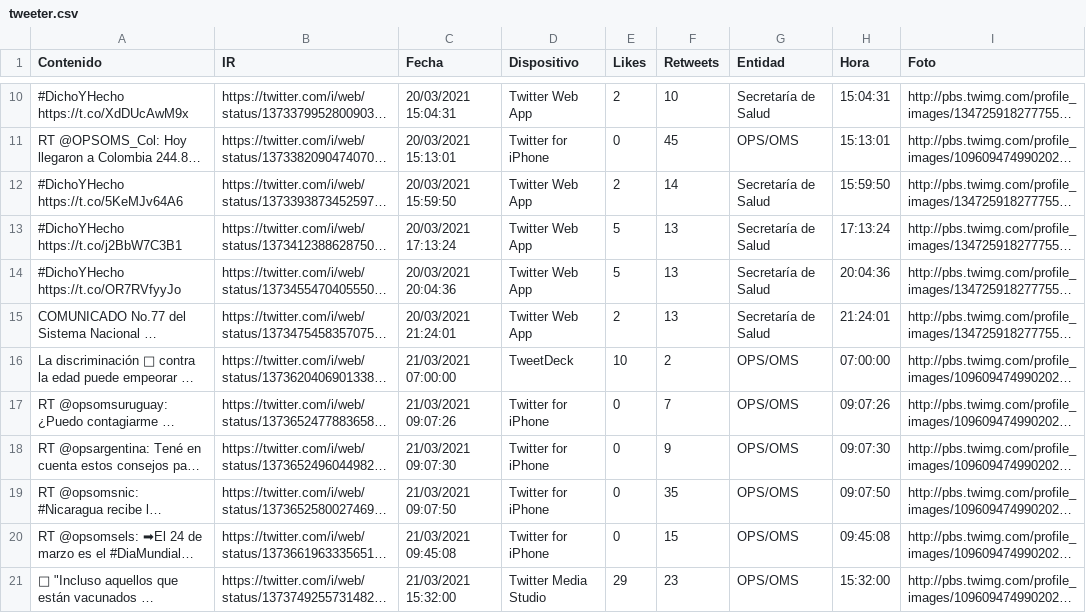
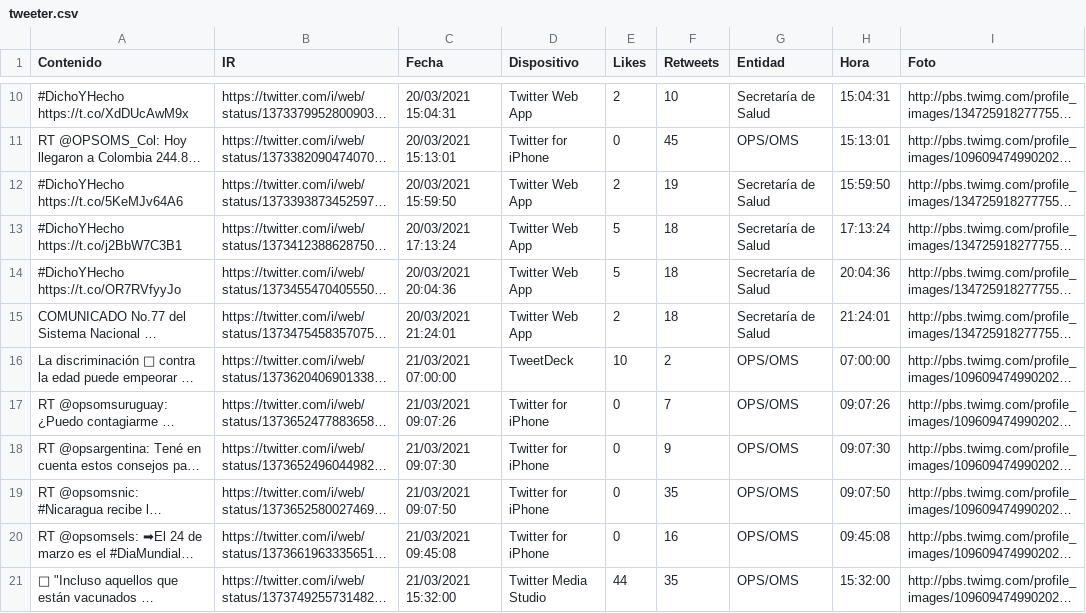
Before and after one commit to hectorflores329/github-actions_HN, a CSV file: tweeter.csv, drawn as a sheet; only a part is shown, gaps mark what is left out; long unchanged cells end in …; the diff names each change by its address in the sheet, - before the commit and + after, or states it on an @@ line.

Commit message:
Descargado archivos

```diff
--- a/tweeter.csv
+++ b/tweeter.csv
-F12 (Retweets): 14
+F12 (Retweets): 19
-F13:F15 (Retweets): 13
+F13:F15 (Retweets): 18
-F20 (Retweets): 15
+F20 (Retweets): 16
-E21 (Likes): 29
+E21 (Likes): 44
-F21 (Retweets): 23
+F21 (Retweets): 35
```
